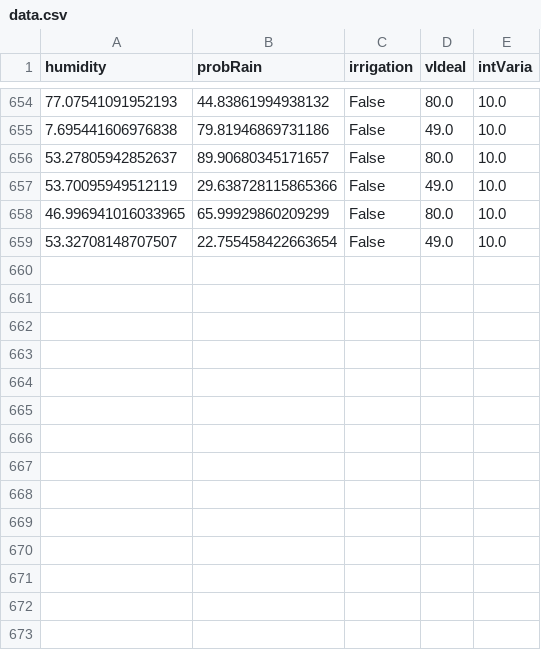
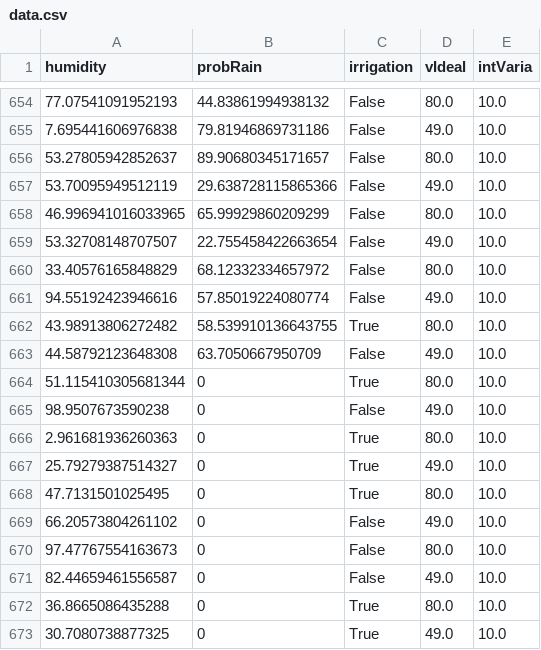
Before and after one commit to MrNoino/LP_TP2, a CSV file: data.csv, drawn as a sheet; only a part is shown, gaps mark what is left out; the diff names each change by its address in the sheet, - before the commit and + after, or states it on an @@ line.

```diff
--- a/data.csv
+++ b/data.csv
+row 660: 33.40576165848829 | 68.12332334657972 | False | 80.0 | 10.0
+row 661: 94.55192423946616 | 57.85019224080774 | False | 49.0 | 10.0
+row 662: 43.98913806272482 | 58.539910136643755 | True | 80.0 | 10.0
+row 663: 44.58792123648308 | 63.7050667950709 | False | 49.0 | 10.0
+row 664: 51.115410305681344 | 0 | True | 80.0 | 10.0
+row 665: 98.9507673590238 | 0 | False | 49.0 | 10.0
+row 666: 2.961681936260363 | 0 | True | 80.0 | 10.0
+row 667: 25.79279387514327 | 0 | True | 49.0 | 10.0
+row 668: 47.7131501025495 | 0 | True | 80.0 | 10.0
+row 669: 66.20573804261102 | 0 | False | 49.0 | 10.0
+row 670: 97.47767554163673 | 0 | False | 80.0 | 10.0
+row 671: 82.44659461556587 | 0 | False | 49.0 | 10.0
+row 672: 36.8665086435288 | 0 | True | 80.0 | 10.0
+row 673: 30.7080738877325 | 0 | True | 49.0 | 10.0
```
Also changed, not shown: 1 other file.
